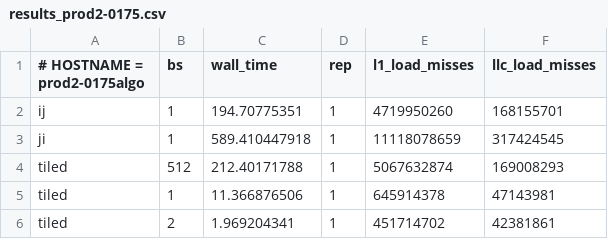
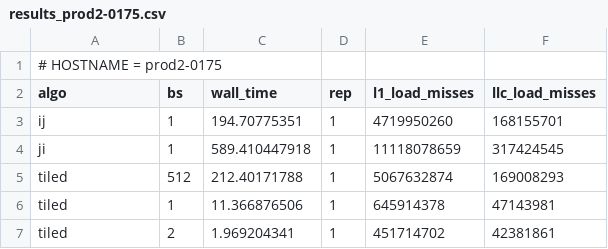
Before and after one commit to w9/ICS632_assignments, a CSV file: ICS632_assignment_01_sequential_warmup/results_prod2-0175.csv, drawn as a sheet; only a part is shown.

```diff
--- a/ICS632_assignment_01_sequential_warmup/results_prod2-0175.csv
+++ b/ICS632_assignment_01_sequential_warmup/results_prod2-0175.csv
@@ -1,2 +1,3 @@
-# HOSTNAME = prod2-0175algo,bs,wall_time,rep,l1_load_misses,llc_load_misses
+# HOSTNAME = prod2-0175
+algo,bs,wall_time,rep,l1_load_misses,llc_load_misses
 ij,1,194.70775351,1,4719950260,168155701
```
Also changed, not shown: 3 other files.
